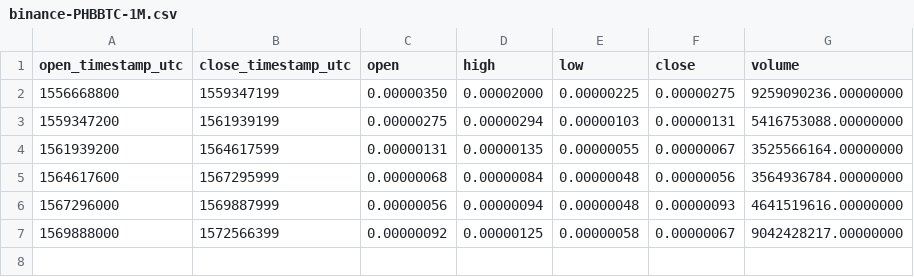
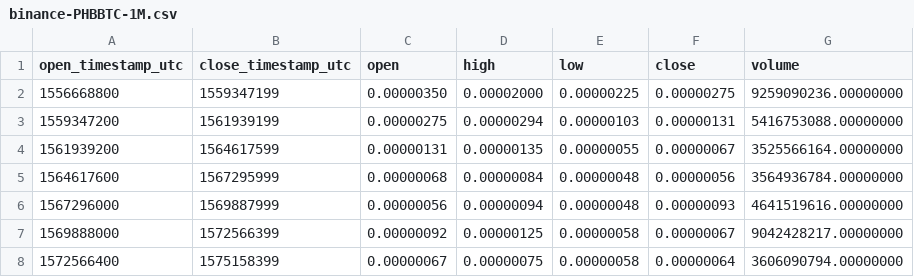
Before and after one commit to cryptobigbro/binance-PHBBTC, a CSV file: binance-PHBBTC-1M.csv, drawn as a sheet.

```diff
--- a/binance-PHBBTC-1M.csv
+++ b/binance-PHBBTC-1M.csv
@@ -7 +7,2 @@ open_timestamp_utc,close_timestamp_utc,open,high,low,close,volume
 1569888000,1572566399,0.00000092,0.00000125,0.00000058,0.00000067,9042428217.00000000
+1572566400,1575158399,0.00000067,0.00000075,0.00000058,0.00000064,3606090794.00000000
```
Also changed, not shown: binance-PHBBTC-1d.csv, binance-PHBBTC-1h.csv.
